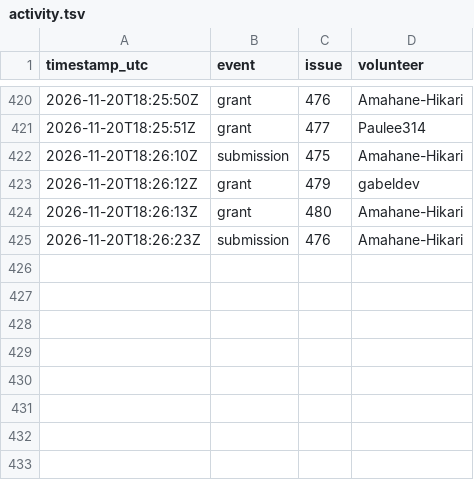
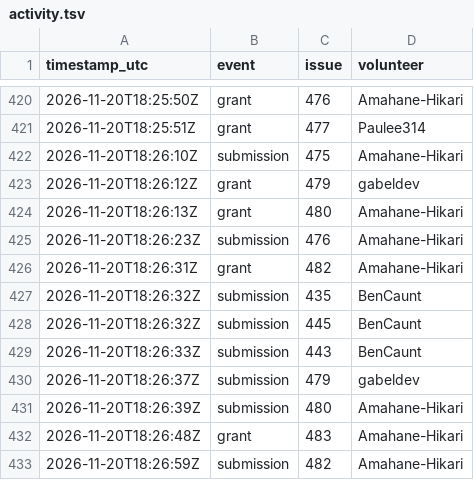
Before and after one commit to 1337isnot1337/alpoge-rh-replay, a TSV file: tracker/activity.tsv, drawn as a sheet; only a part is shown, gaps mark what is left out.

```diff
--- a/tracker/activity.tsv
+++ b/tracker/activity.tsv
@@ -425 +425,9 @@ timestamp_utc	event	issue	volunteer
 2026-11-20T18:26:23Z	submission	476	Amahane-Hikari
+2026-11-20T18:26:31Z	grant	482	Amahane-Hikari
+2026-11-20T18:26:32Z	submission	435	BenCaunt
+2026-11-20T18:26:32Z	submission	445	BenCaunt
+2026-11-20T18:26:33Z	submission	443	BenCaunt
+2026-11-20T18:26:37Z	submission	479	gabeldev
+2026-11-20T18:26:39Z	submission	480	Amahane-Hikari
+2026-11-20T18:26:48Z	grant	483	Amahane-Hikari
+2026-11-20T18:26:59Z	submission	482	Amahane-Hikari
```
Also changed, not shown: 2 other files.
